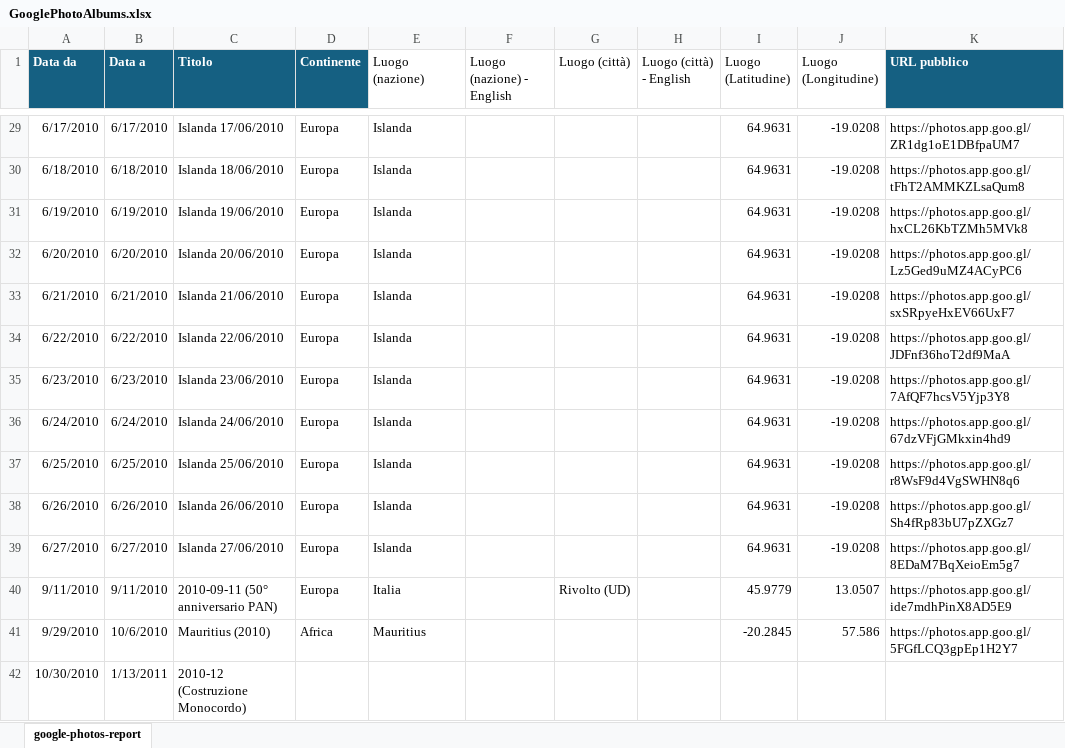
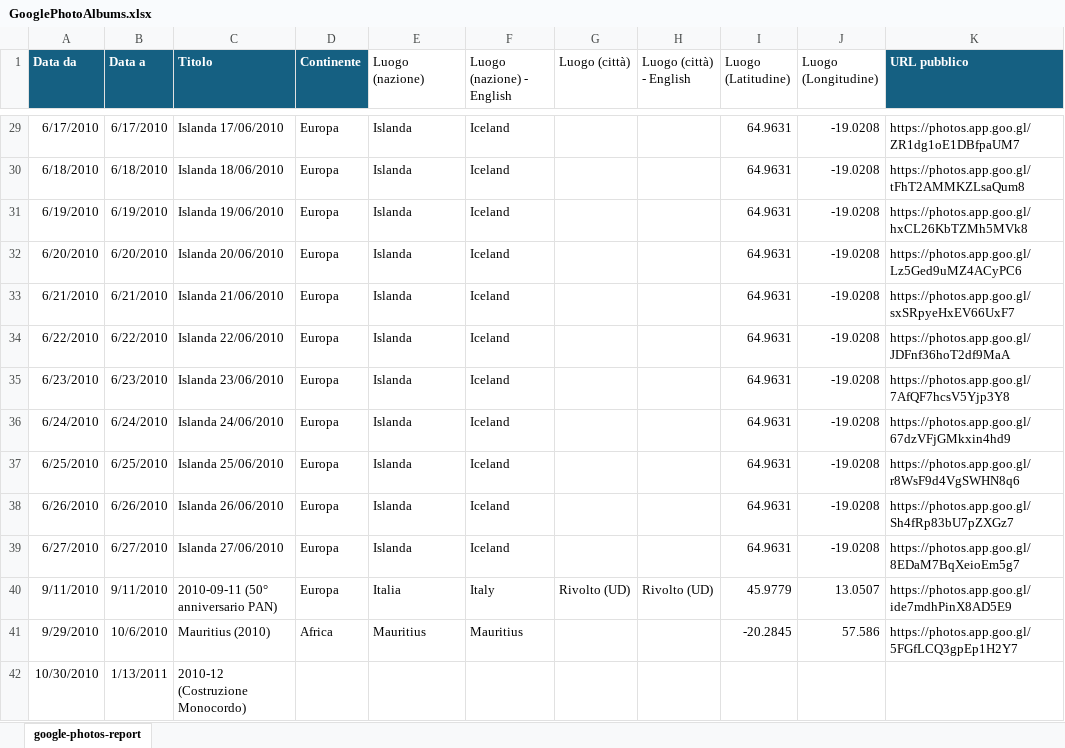
Before and after one commit to albertobizzini/albertobizzini.com, an Excel workbook: KindleClippings.ConsoleApp/GooglePhotoAlbums.xlsx, sheet google-photos-report, drawn as a sheet; only a part is shown, gaps mark what is left out; values as stored, in another font and other column widths than the file's, no borders; table styles not drawn; the diff covers the shown part only; the diff names each change by its address in the sheet, - before the commit and + after, or states it on an @@ line.

Commit message:
GooglePhotoAlbums.xlsx (English columns valorized)

```diff
--- a/KindleClippings.ConsoleApp/GooglePhotoAlbums.xlsx (sheet google-photos-report)
+++ b/KindleClippings.ConsoleApp/GooglePhotoAlbums.xlsx (sheet google-photos-report)
-F29:F39 (Luogo (nazione) - English): (empty)
+F29:F39 (Luogo (nazione) - English): Iceland
-F40 (Luogo (nazione) - English): (empty)
+F40 (Luogo (nazione) - English): Italy
-H40 (Luogo (città) - English): (empty)
+H40 (Luogo (città) - English): Rivolto (UD)
-F41 (Luogo (nazione) - English): (empty)
+F41 (Luogo (nazione) - English): Mauritius
```
Also changed, not shown: 491 edited cells elsewhere in this sheet.
